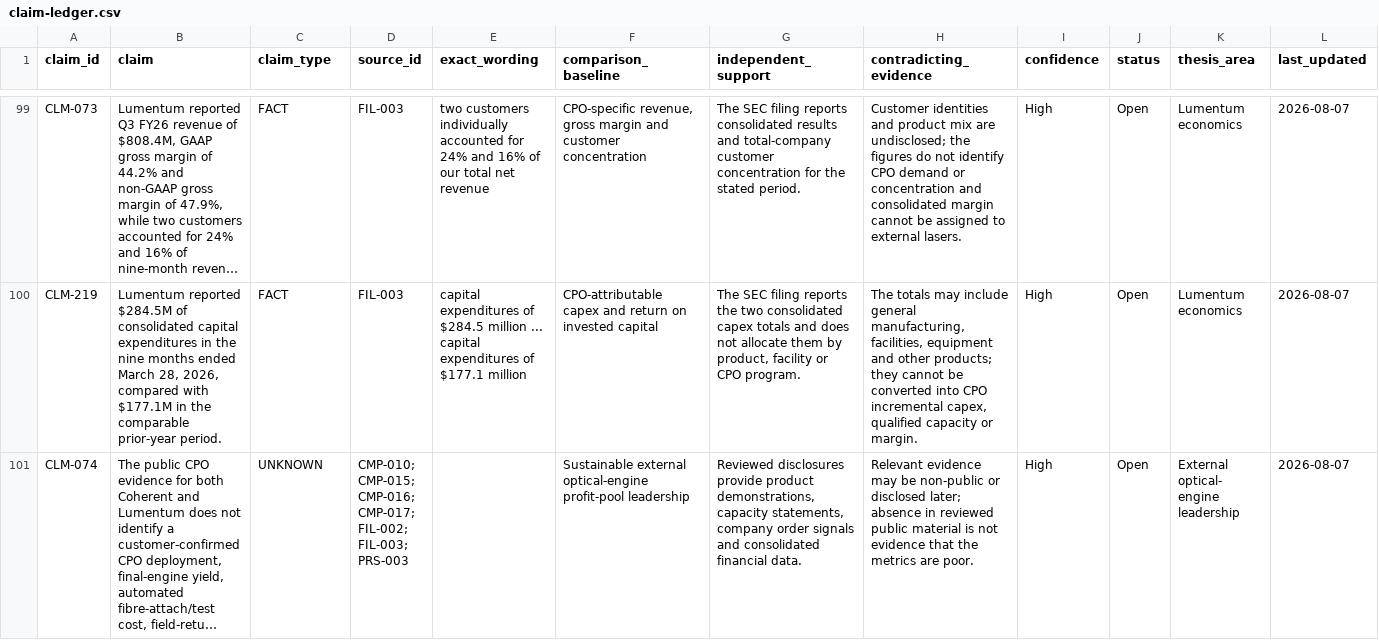
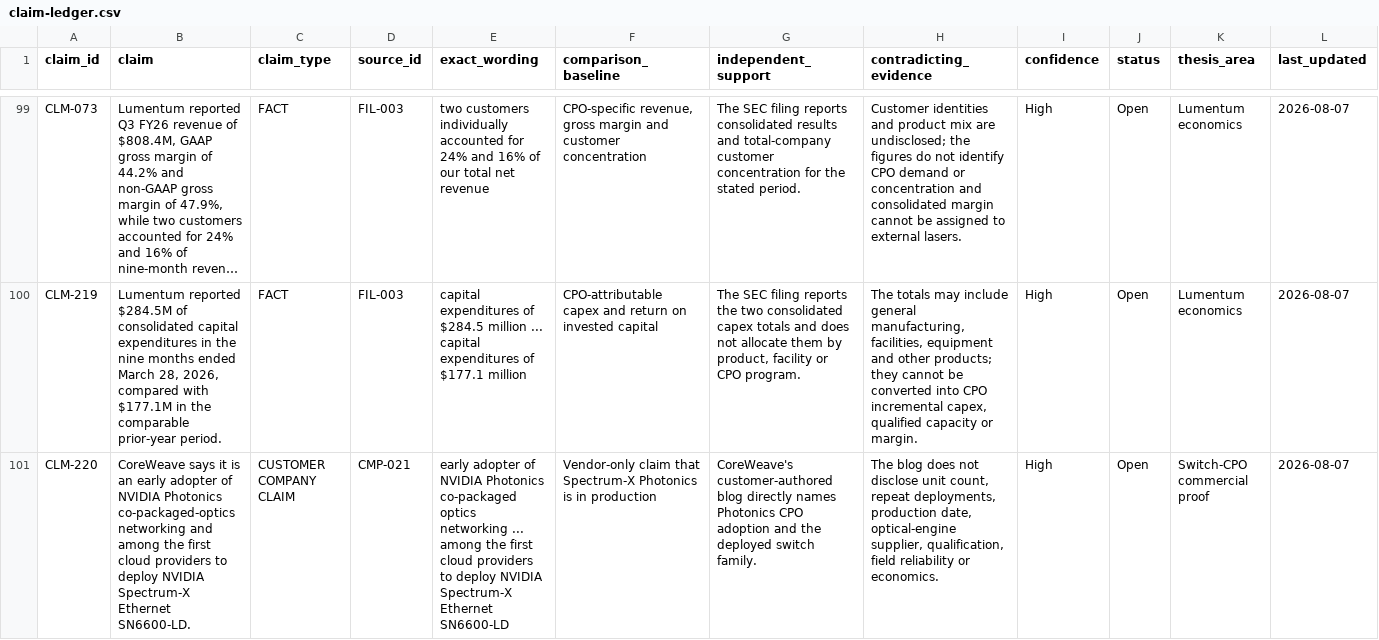
Before and after one commit to Nur-Alp/cpo-research-private, a CSV file: 01-sources/claim-ledger.csv, drawn as a sheet; only a part is shown, gaps mark what is left out; the shorter side is filled out with more unchanged rows; long unchanged cells end in …; rows hold the shown columns only; the diff covers the shown part only; the diff names each change by its address in the sheet, - before the commit and + after, or states it on an @@ line.

Commit message:
Add CoreWeave customer CPO deployment evidence

```diff
--- a/01-sources/claim-ledger.csv
+++ b/01-sources/claim-ledger.csv
+row 101: CLM-220 | CoreWeave says it is an early adopter of NVIDIA Photonics co-packaged-optics networking and among the first cloud providers to deploy NVIDIA Spectrum-X Ethernet SN6600-LD. | CUSTOMER COMPANY CLAIM | CMP-021 | early adopter of NVIDIA Photonics co-packaged optics networking ... among the first cloud providers to deploy NVIDIA Spectrum-X Ethernet SN6600-LD | Vendor-only claim that Spectrum-X Photonics is in production | CoreWeave's customer-authored blog directly names Photonics CPO adoption and the deployed switch family. | The blog does not disclose unit count, repeat deployments, production date, optical-engine supplier, qualification, field reliability or economics. | High | Open | Switch-CPO commercial proof | 2026-08-07
```
Also changed, not shown: 1 added row elsewhere in this file, 01-sources/source-log.csv, 7 other files.
